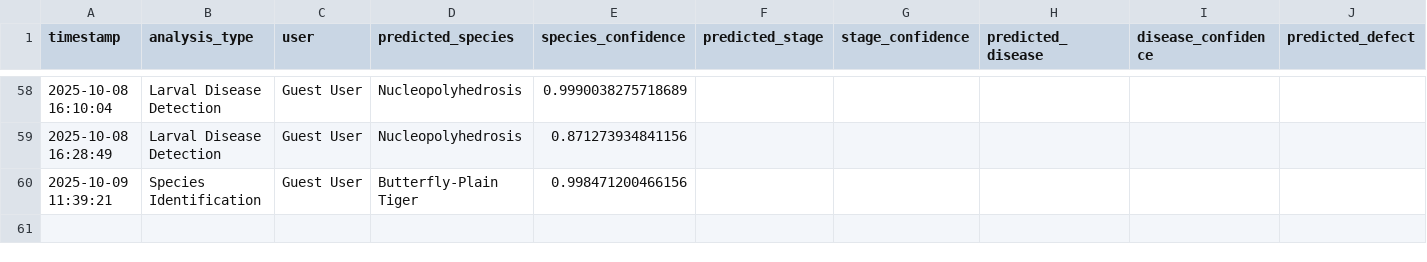
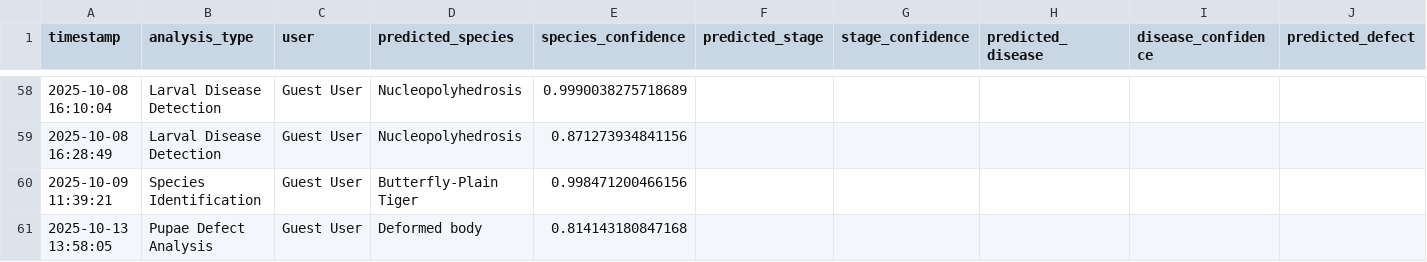
Before and after one commit to winjher/prettylep, a CSV file: ai_classifications.csv, drawn as a sheet; only a part is shown, gaps mark what is left out; rows hold the shown columns only; the diff names each change by its address in the sheet, - before the commit and + after, or states it on an @@ line.

```diff
--- a/ai_classifications.csv
+++ b/ai_classifications.csv
+row 61: 2025-10-13 13:58:05 | Pupae Defect Analysis | Guest User | Deformed body | 0.814143180847168
```
Also changed, not shown: 1 other file.
